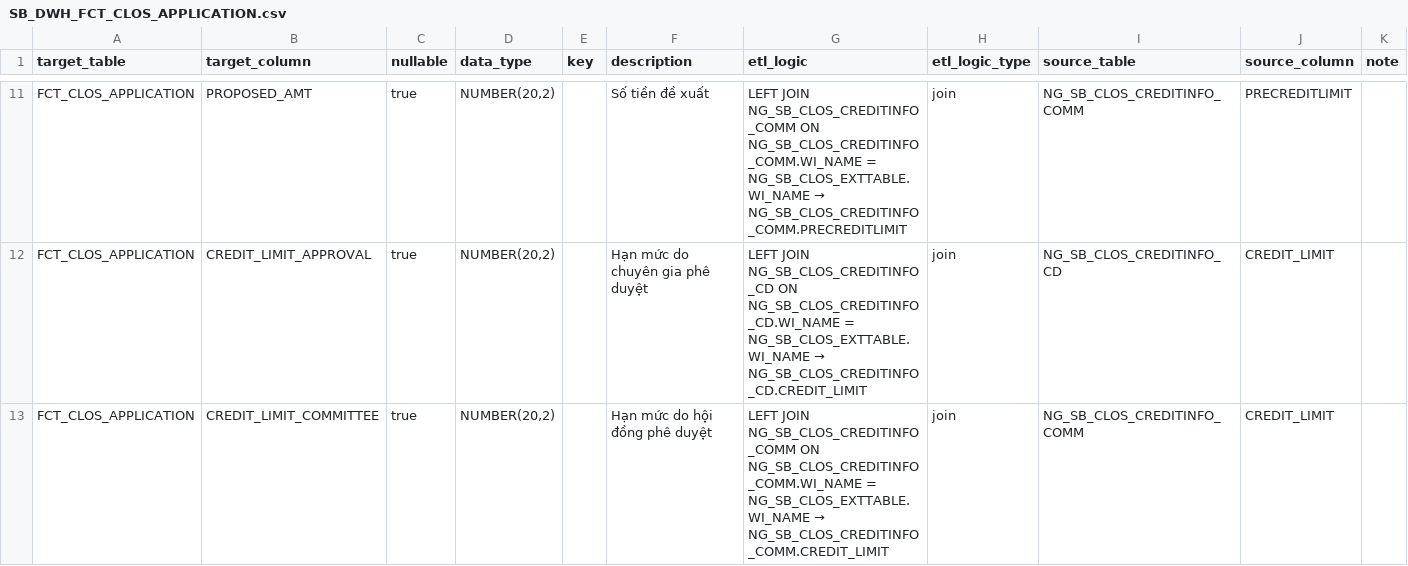
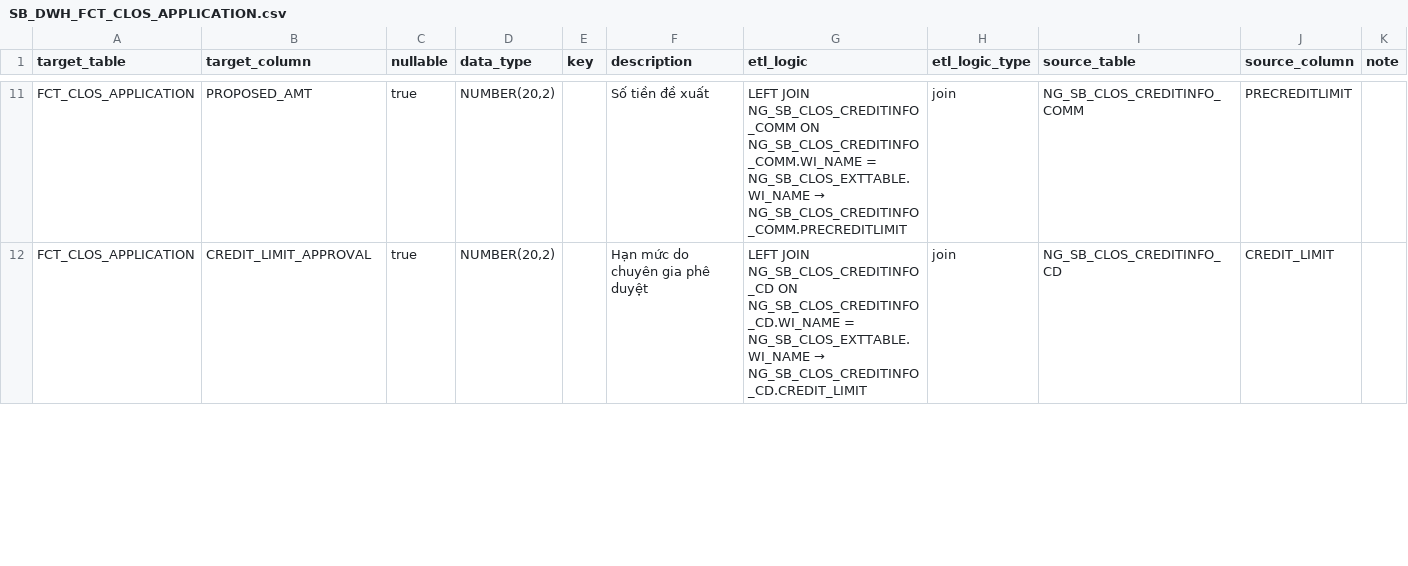
Before and after one commit to chien1198/sb-mapping-gen, a CSV file: lld/sb_dwh/SB_DWH_FCT_CLOS_APPLICATION.csv, drawn as a sheet; only a part is shown, gaps mark what is left out; the diff covers the shown part only; the diff names each change by its address in the sheet, - before the commit and + after, or states it on an @@ line.

```diff
--- a/lld/sb_dwh/SB_DWH_FCT_CLOS_APPLICATION.csv
+++ b/lld/sb_dwh/SB_DWH_FCT_CLOS_APPLICATION.csv
-row 13: FCT_CLOS_APPLICATION | CREDIT_LIMIT_COMMITTEE | true | NUMBER(20,2) |  | Hạn mức do hội đồng phê duyệt | LEFT JOIN NG_SB_CLOS_CREDITINFO_COMM ON NG_SB_CLOS_CREDITINFO_COMM.WI_NAME = NG_SB_CLOS_EXTTABLE.WI_NAME → NG_SB_CLOS_CREDITINFO_COMM.CREDIT_LIMIT | join | NG_SB_CLOS_CREDITINFO_COMM | CREDIT_LIMIT
```
Also changed, not shown: 1 edited cell elsewhere in this file, lld/BC3.csv, lld/pdtd_dtm/PDTD_DTM_FCT_CLOS_APPLICATION.csv, 8 other files.
